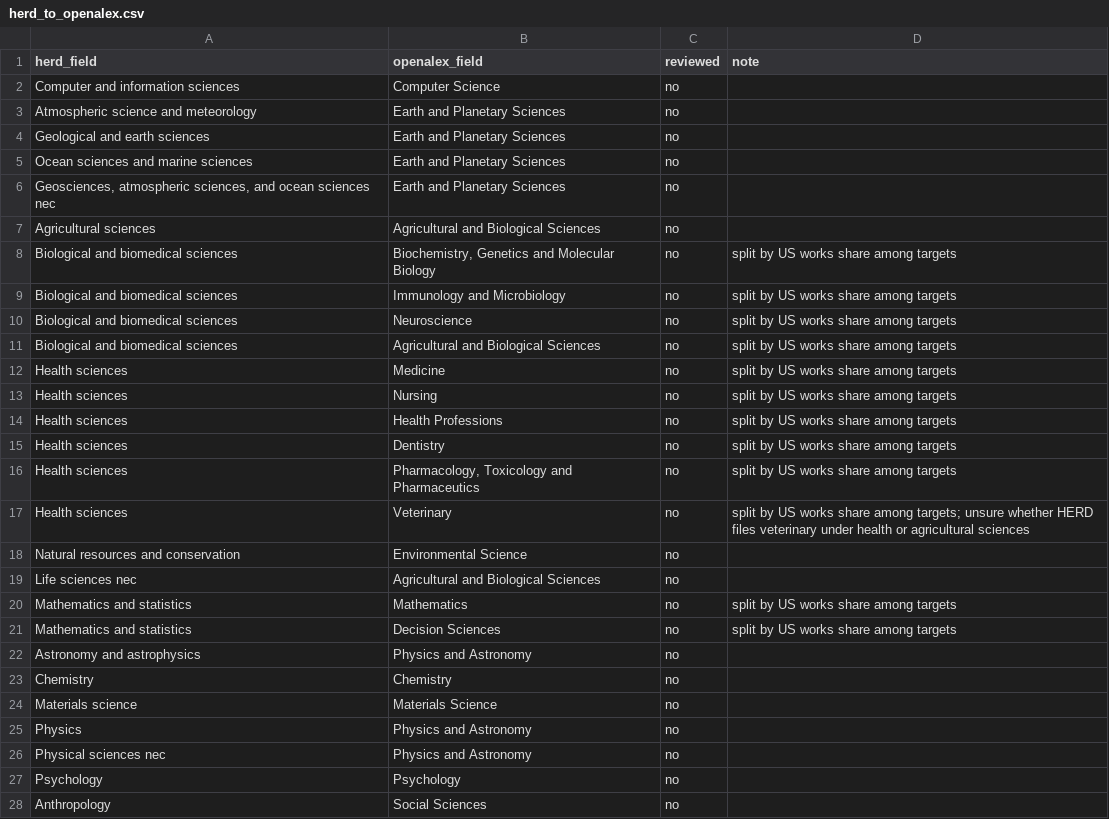
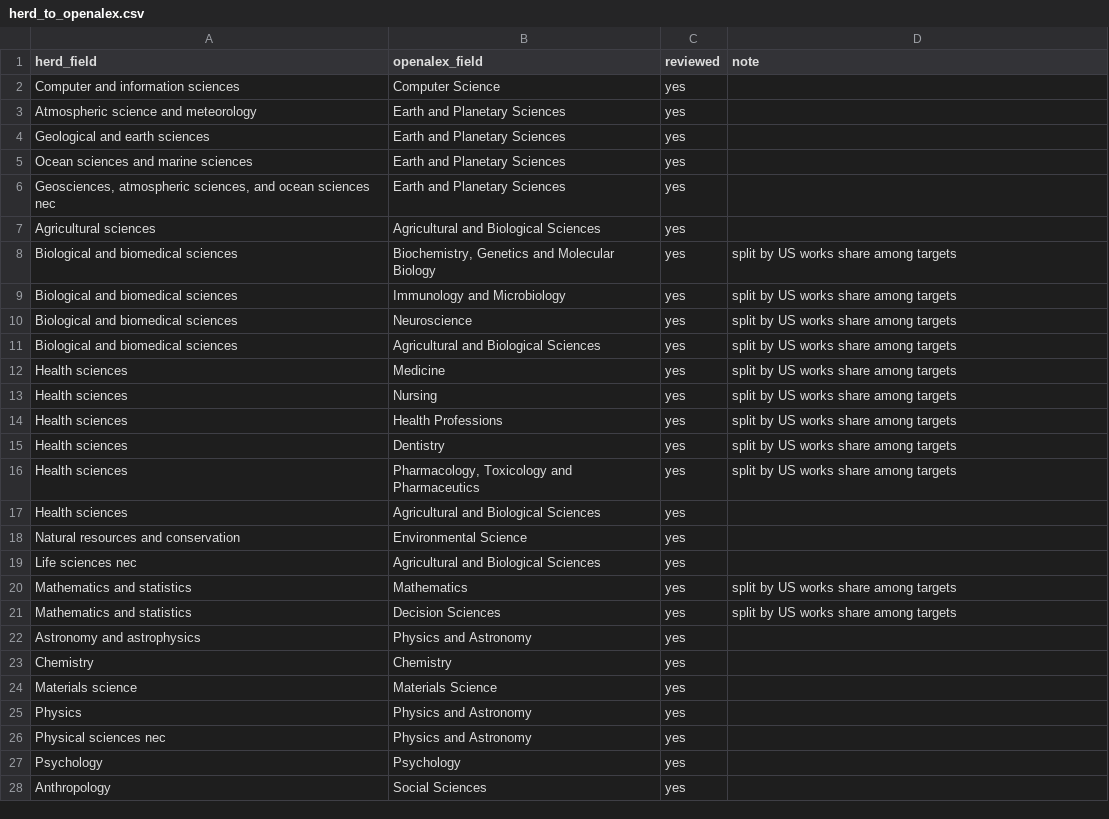
Before and after one commit to teahop/big-picture, a CSV file: data/mappings/herd_to_openalex.csv, drawn as a sheet; only a part is shown; the diff covers the shown part only.

```diff
--- a/data/mappings/herd_to_openalex.csv
+++ b/data/mappings/herd_to_openalex.csv
@@ -1,28 +1,28 @@
 herd_field,openalex_field,reviewed,note
-Computer and information sciences,Computer Science,no,
-Atmospheric science and meteorology,Earth and Planetary Sciences,no,
-Geological and earth sciences,Earth and Planetary Sciences,no,
-Ocean sciences and marine sciences,Earth and Planetary Sciences,no,
-"Geosciences, atmospheric sciences, and ocean sciences nec",Earth and Planetary Sciences,no,
-Agricultural sciences,Agricultural and Biological Sciences,no,
-Biological and biomedical sciences,"Biochemistry, Genetics and Molecular Biology",no,split by US works share among targets
-Biological and biomedical sciences,Immunology and Microbiology,no,split by US works share among targets
-Biological and biomedical sciences,Neuroscience,no,split by US works share among targets
-Biological and biomedical sciences,Agricultural and Biological Sciences,no,split by US works share among targets
-Health sciences,Medicine,no,split by US works share among targets
-Health sciences,Nursing,no,split by US works share among targets
-Health sciences,Health Professions,no,split by US works share among targets
-Health sciences,Dentistry,no,split by US works share among targets
-Health sciences,"Pharmacology, Toxicology and Pharmaceutics",no,split by US works share among targets
-Health sciences,Veterinary,no,split by US works share among targets; unsure whether HERD files veterinary under health or agricultural sciences
-Natural resources and conservation,Environmental Science,no,
-Life sciences nec,Agricultural and Biological Sciences,no,
-Mathematics and statistics,Mathematics,no,split by US works share among targets
-Mathematics and statistics,Decision Sciences,no,split by US works share among targets
-Astronomy and astrophysics,Physics and Astronomy,no,
-Chemistry,Chemistry,no,
-Materials science,Materials Science,no,
-Physics,Physics and Astronomy,no,
-Physical sciences nec,Physics and Astronomy,no,
-Psychology,Psychology,no,
-Anthropology,Social Sciences,no,
+Computer and information sciences,Computer Science,yes,
+Atmospheric science and meteorology,Earth and Planetary Sciences,yes,
+Geological and earth sciences,Earth and Planetary Sciences,yes,
+Ocean sciences and marine sciences,Earth and Planetary Sciences,yes,
+"Geosciences, atmospheric sciences, and ocean sciences nec",Earth and Planetary Sciences,yes,
+Agricultural sciences,Agricultural and Biological Sciences,yes,
+Biological and biomedical sciences,"Biochemistry, Genetics and Molecular Biology",yes,split by US works share among targets
+Biological and biomedical sciences,Immunology and Microbiology,yes,split by US works share among targets
+Biological and biomedical sciences,Neuroscience,yes,split by US works share among targets
+Biological and biomedical sciences,Agricultural and Biological Sciences,yes,split by US works share among targets
+Health sciences,Medicine,yes,split by US works share among targets
+Health sciences,Nursing,yes,split by US works share among targets
+Health sciences,Health Professions,yes,split by US works share among targets
+Health sciences,Dentistry,yes,split by US works share among targets
+Health sciences,"Pharmacology, Toxicology and Pharmaceutics",yes,split by US works share among targets
+Health sciences,Agricultural and Biological Sciences,yes,
+Natural resources and conservation,Environmental Science,yes,
+Life sciences nec,Agricultural and Biological Sciences,yes,
+Mathematics and statistics,Mathematics,yes,split by US works share among targets
+Mathematics and statistics,Decision Sciences,yes,split by US works share among targets
+Astronomy and astrophysics,Physics and Astronomy,yes,
+Chemistry,Chemistry,yes,
+Materials science,Materials Science,yes,
+Physics,Physics and Astronomy,yes,
+Physical sciences nec,Physics and Astronomy,yes,
+Psychology,Psychology,yes,
+Anthropology,Social Sciences,yes,
```
Also changed, not shown: 3 added rows and 21 edited cells elsewhere in this file, 5 other files.
